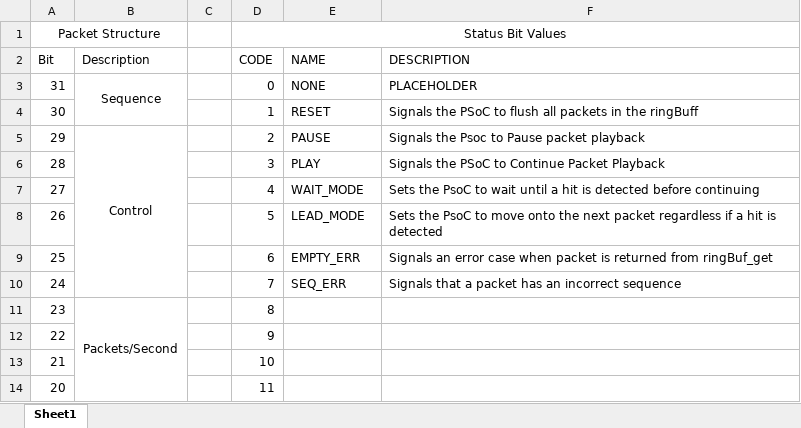
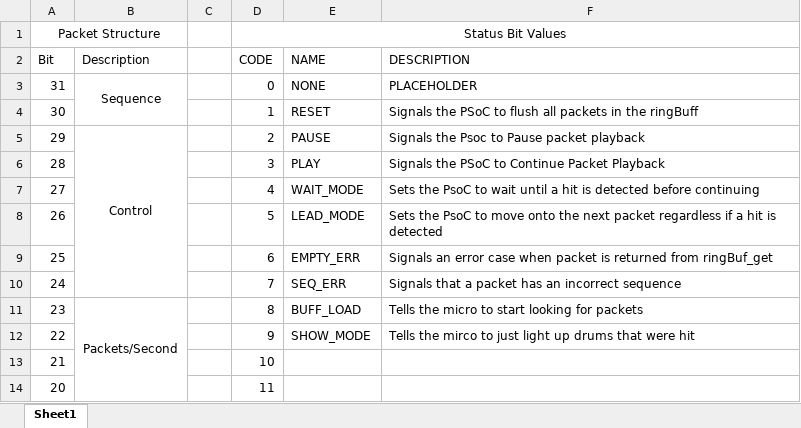
Before and after one commit to nfbrown/interactive-drums, an Excel workbook: doc/Spec.xlsx, sheet Sheet1, drawn as a sheet; only a part is shown; values as stored, in another font and other column widths than the file's, no borders; the diff names each change by its address in the sheet, - before the commit and + after, or states it on an @@ line.

Commit message:
Adds some commands to the documentation

```diff
--- a/doc/Spec.xlsx (sheet Sheet1)
+++ b/doc/Spec.xlsx (sheet Sheet1)
-E11 (NAME): (empty)
+E11 (NAME): BUFF_LOAD
-F11 (DESCRIPTION): (empty)
+F11 (DESCRIPTION): Tells the micro to start looking for packets
-E12 (NAME): (empty)
+E12 (NAME): SHOW_MODE
-F12 (DESCRIPTION): (empty)
+F12 (DESCRIPTION): Tells the mirco to just light up drums that were hit
```
